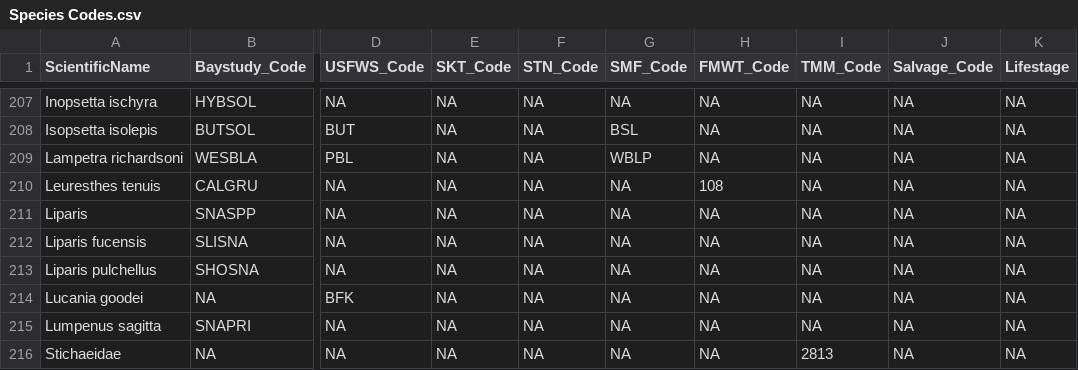
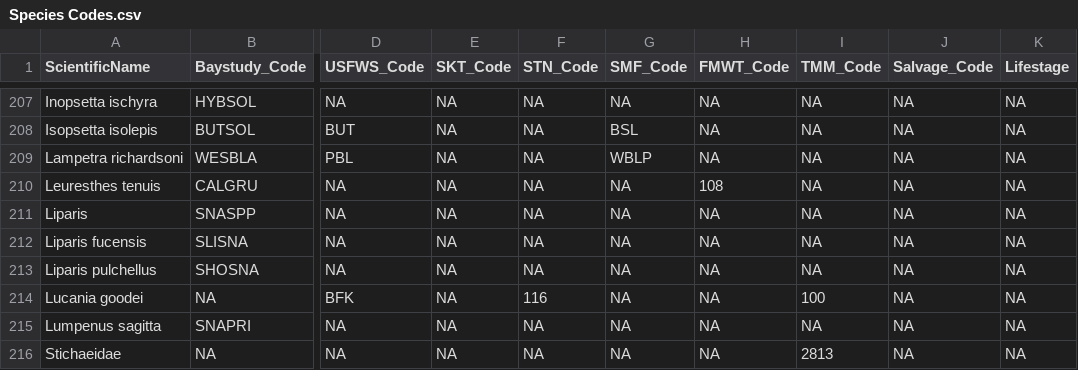
Before and after one commit to sbashevkin/LTMRdata, a CSV file: data-raw/Species Codes.csv, drawn as a sheet; only a part is shown, gaps mark what is left out; the diff names each change by its address in the sheet, - before the commit and + after, or states it on an @@ line.

Commit message:
Updating species
Species code 100 in TMM is bluefin killifish. Reflected as so in dataset as well.

```diff
--- a/data-raw/Species Codes.csv
+++ b/data-raw/Species Codes.csv
-F214 (STN_Code): NA
+F214 (STN_Code): 116
-I214 (TMM_Code): NA
+I214 (TMM_Code): 100
```
Also changed, not shown: 4 other files.
